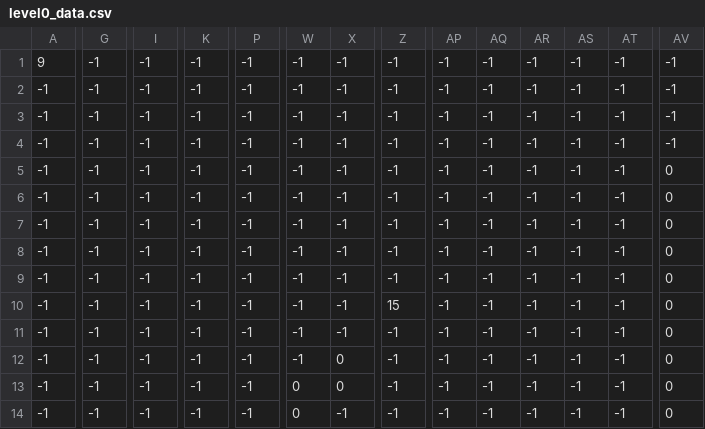
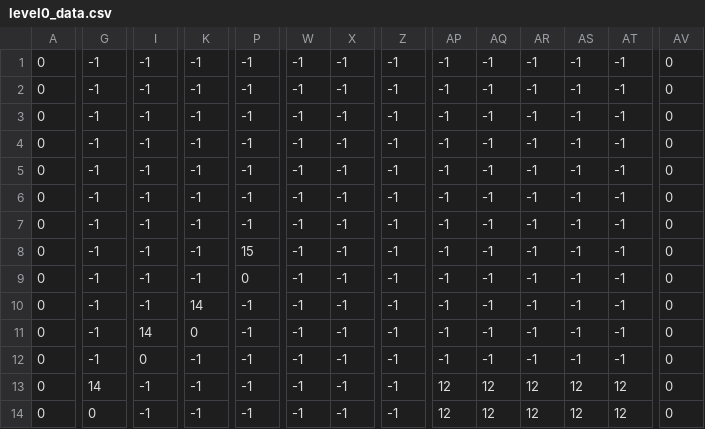
Before and after one commit to Tw1nreverb/pyplatformer, a CSV file: level0_data.csv, drawn as a sheet; only a part is shown, gaps mark what is left out; the diff covers the shown part only; the diff names each change by its address in the sheet, - before the commit and + after, or states it on an @@ line.

Commit message:
add levels and db func

```diff
--- a/level0_data.csv
+++ b/level0_data.csv
-A1: 9
+A1: 0
-AV1:AV4: -1
+AV1:AV4: 0
-A2:A14: -1
+A2:A14: 0
-P8: -1
+P8: 15
-P9: -1
+P9: 0
-K10: -1
+K10: 14
-Z10: 15
+Z10: -1
-I11: -1
+I11: 14
-K11: -1
+K11: 0
-I12: -1
+I12: 0
-X12:X13: 0
+X12:X13: -1
-G13: -1
+G13: 14
-W13:W14: 0
+W13:W14: -1
-AP13:AP14: -1
+AP13:AP14: 12
-AQ13:AQ14: -1
+AQ13:AQ14: 12
-AR13:AR14: -1
+AR13:AR14: 12
-AS13:AS14: -1
+AS13:AS14: 12
-AT13:AT14: -1
+AT13:AT14: 12
-G14: -1
+G14: 0
```
Also changed, not shown: 70 edited cells elsewhere in this file, 4 other files.
